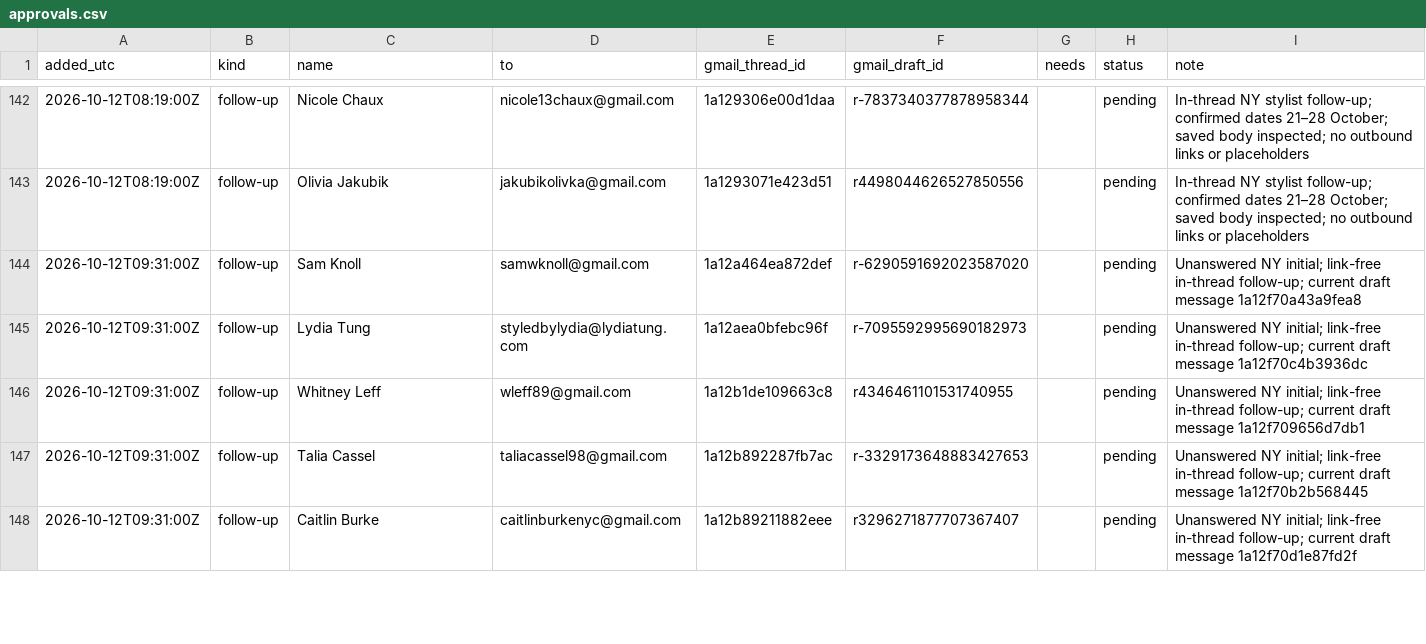
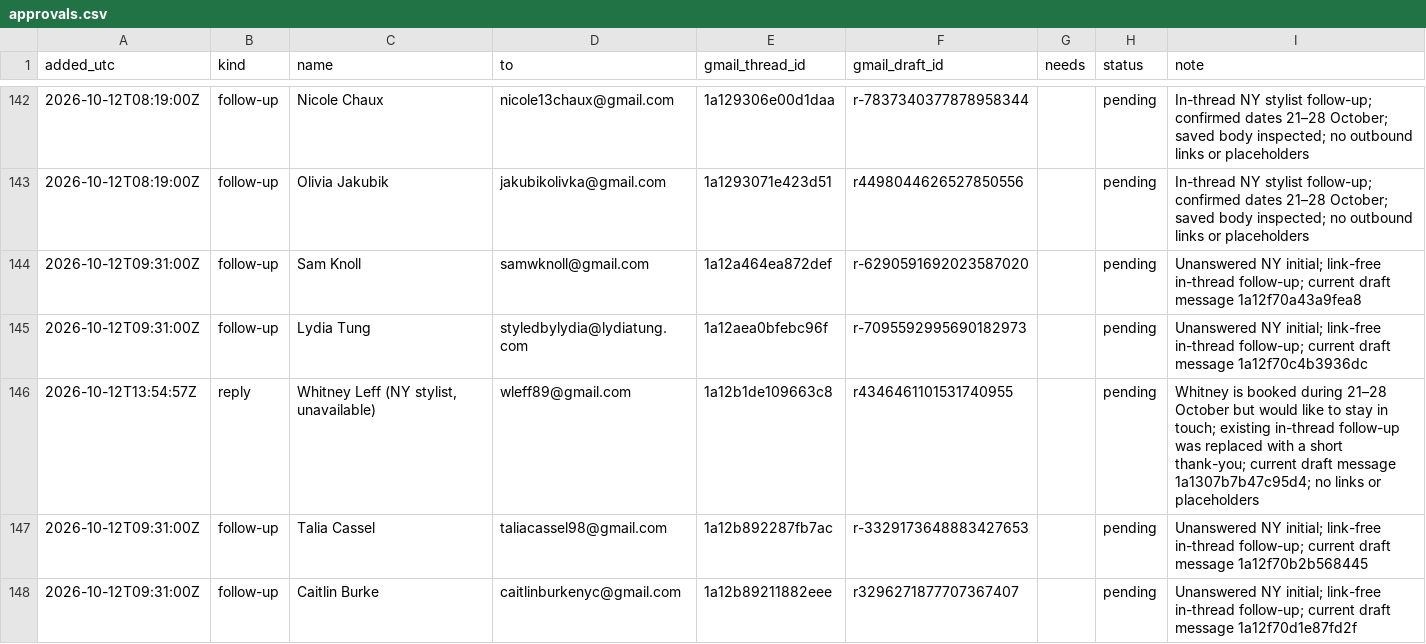
Before and after one commit to aidantorrence2/aidan-modern, a CSV file: marketing/outreach-log/approvals.csv, drawn as a sheet; only a part is shown, gaps mark what is left out.

Commit message:
Reconcile Whitney Leff reply

```diff
--- a/marketing/outreach-log/approvals.csv
+++ b/marketing/outreach-log/approvals.csv
@@ -145,3 +145,3 @@ added_utc,kind,name,to,gmail_thread_id,gmail_draft_id,needs,status,note
 2026-10-12T09:31:00Z,follow-up,Lydia Tung,styledbylydia@lydiatung.com,1a12aea0bfebc96f,r-7095592995690182973,,pending,Unanswered NY initial; link-free in-thread follow-up; current draft message 1a12f70c4b3936dc
-2026-10-12T09:31:00Z,follow-up,Whitney Leff,wleff89@gmail.com,1a12b1de109663c8,r4346461101531740955,,pending,Unanswered NY initial; link-free in-thread follow-up; current draft message 1a12f709656d7db1
+2026-10-12T13:54:57Z,reply,"Whitney Leff (NY stylist, unavailable)",wleff89@gmail.com,1a12b1de109663c8,r4346461101531740955,,pending,"Whitney is booked during 21–28 October but would like to stay in touch; existing in-thread follow-up was replaced with a short thank-you; current draft message 1a1307b7b47c95d4; no links or placeholders"
 2026-10-12T09:31:00Z,follow-up,Talia Cassel,taliacassel98@gmail.com,1a12b892287fb7ac,r-3329173648883427653,,pending,Unanswered NY initial; link-free in-thread follow-up; current draft message 1a12f70b2b568445
```
